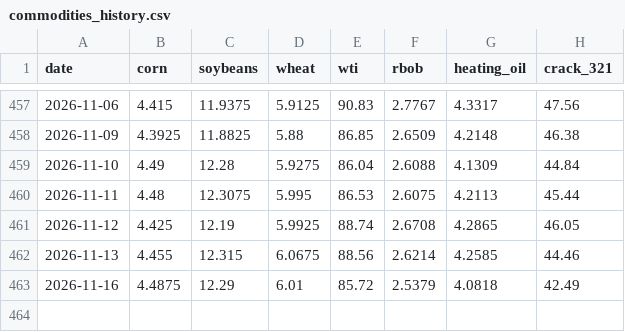
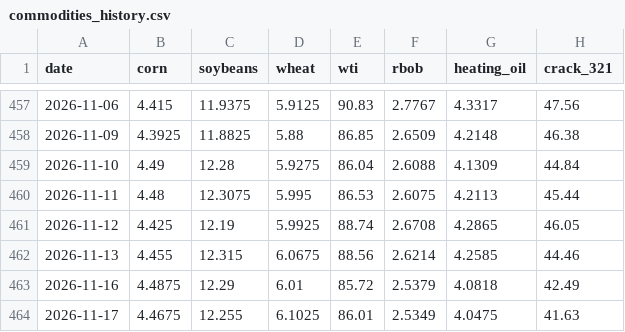
Before and after one commit to noahdavidbarry-droid/pce-breadth, a CSV file: data/commodities_history.csv, drawn as a sheet; only a part is shown, gaps mark what is left out; the diff names each change by its address in the sheet, - before the commit and + after, or states it on an @@ line.

```diff
--- a/data/commodities_history.csv
+++ b/data/commodities_history.csv
+row 464: 2026-11-17 | 4.4675 | 12.255 | 6.1025 | 86.01 | 2.5349 | 4.0475 | 41.63
```
Also changed, not shown: 3 other files.
